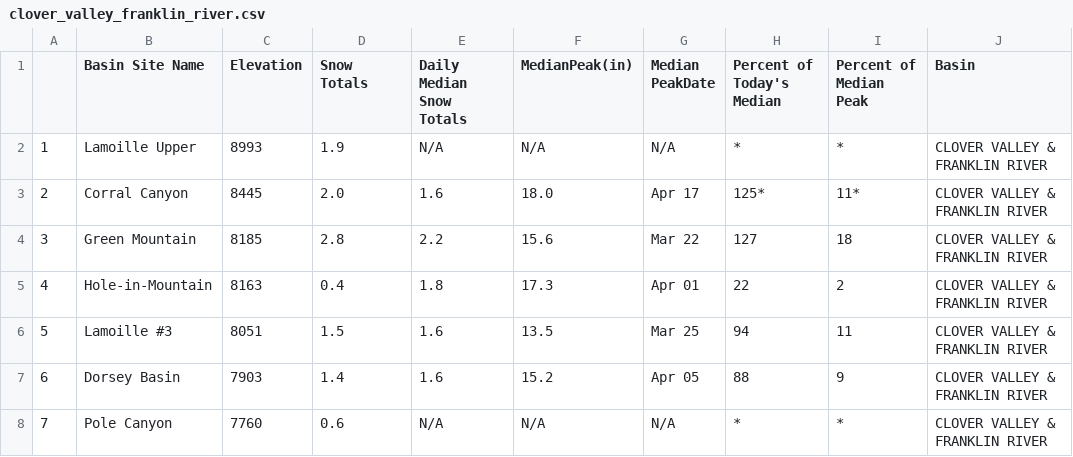
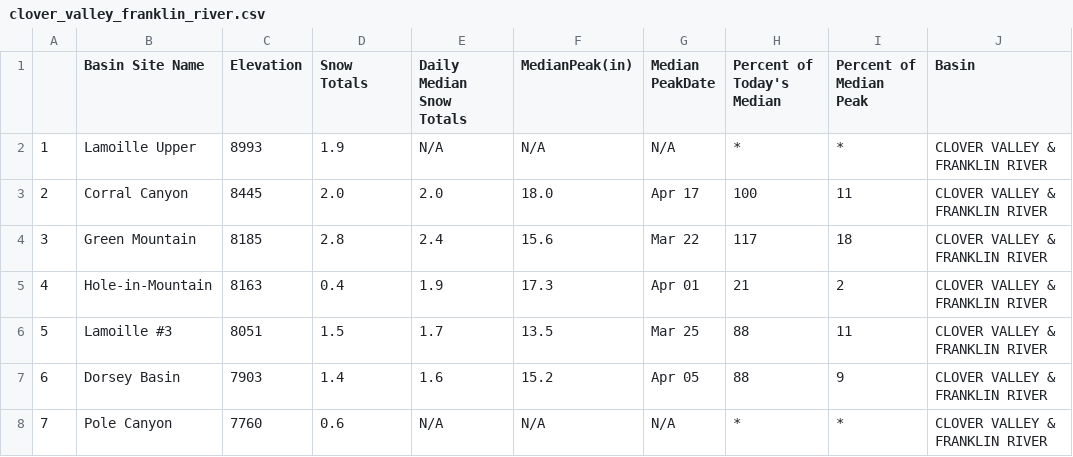
Before and after one commit to abcotvdata/CA-weather-tracker, a CSV file: clover_valley_franklin_river.csv, drawn as a sheet.

```diff
--- a/clover_valley_franklin_river.csv
+++ b/clover_valley_franklin_river.csv
@@ -2,6 +2,6 @@
 "1","Lamoille Upper","8993","1.9","N/A","N/A","N/A","*","*","CLOVER VALLEY & FRANKLIN RIVER"
-"2","Corral Canyon","8445","2.0","1.6","18.0","Apr 17","125*","11*","CLOVER VALLEY & FRANKLIN RIVER"
-"3","Green Mountain","8185","2.8","2.2","15.6","Mar 22","127","18","CLOVER VALLEY & FRANKLIN RIVER"
-"4","Hole-in-Mountain","8163","0.4","1.8","17.3","Apr 01","22","2","CLOVER VALLEY & FRANKLIN RIVER"
-"5","Lamoille #3","8051","1.5","1.6","13.5","Mar 25","94","11","CLOVER VALLEY & FRANKLIN RIVER"
+"2","Corral Canyon","8445","2.0","2.0","18.0","Apr 17","100","11","CLOVER VALLEY & FRANKLIN RIVER"
+"3","Green Mountain","8185","2.8","2.4","15.6","Mar 22","117","18","CLOVER VALLEY & FRANKLIN RIVER"
+"4","Hole-in-Mountain","8163","0.4","1.9","17.3","Apr 01","21","2","CLOVER VALLEY & FRANKLIN RIVER"
+"5","Lamoille #3","8051","1.5","1.7","13.5","Mar 25","88","11","CLOVER VALLEY & FRANKLIN RIVER"
 "6","Dorsey Basin","7903","1.4","1.6","15.2","Apr 05","88","9","CLOVER VALLEY & FRANKLIN RIVER"
```
Also changed, not shown: carson_river.csv, lake_tahoe.csv, 11 other files.
